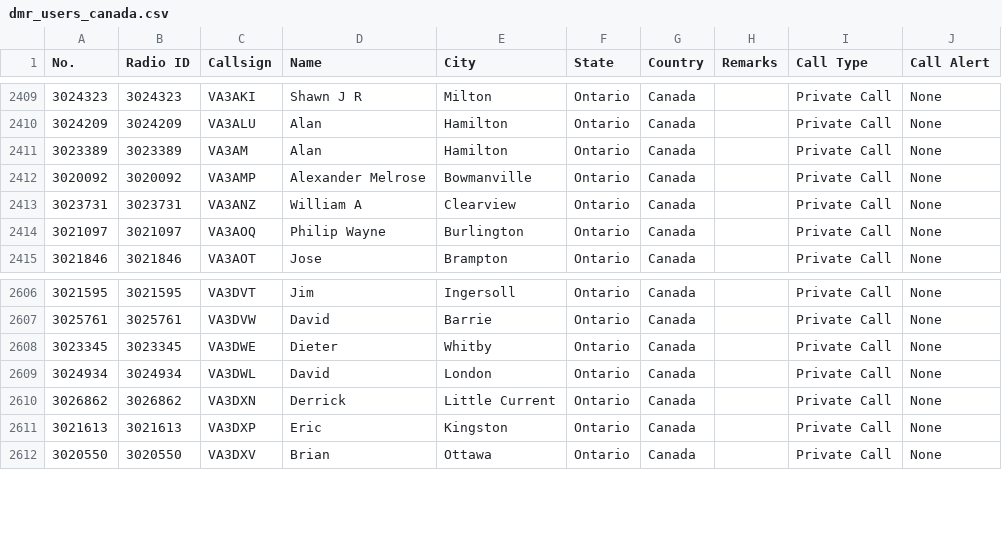
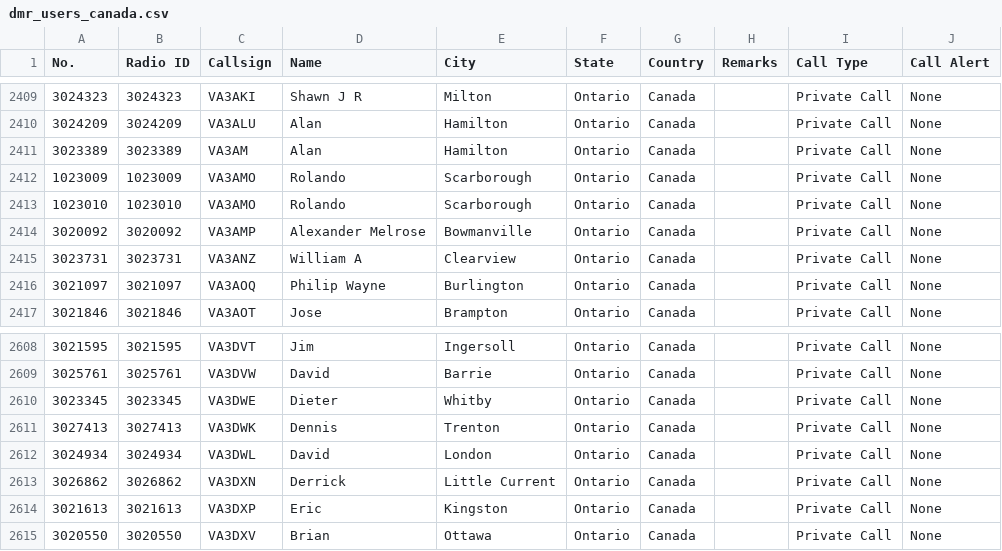
Before and after one commit to CraigHead/Anytone-DMR-Users, a CSV file: dmr_users_canada.csv, drawn as a sheet; only a part is shown, gaps mark what is left out; the diff names each change by its address in the sheet, - before the commit and + after, or states it on an @@ line.

Commit message:
Updated DMR User List 20260826.1

```diff
--- a/dmr_users_canada.csv
+++ b/dmr_users_canada.csv
+row 2412: 1023009 | 1023009 | VA3AMO | Rolando | Scarborough | Ontario | Canada |  | Private Call | None
+row 2413: 1023010 | 1023010 | VA3AMO | Rolando | Scarborough | Ontario | Canada |  | Private Call | None
+row 2611: 3027413 | 3027413 | VA3DWK | Dennis | Trenton | Ontario | Canada |  | Private Call | None
```
Also changed, not shown: 1 other file.
